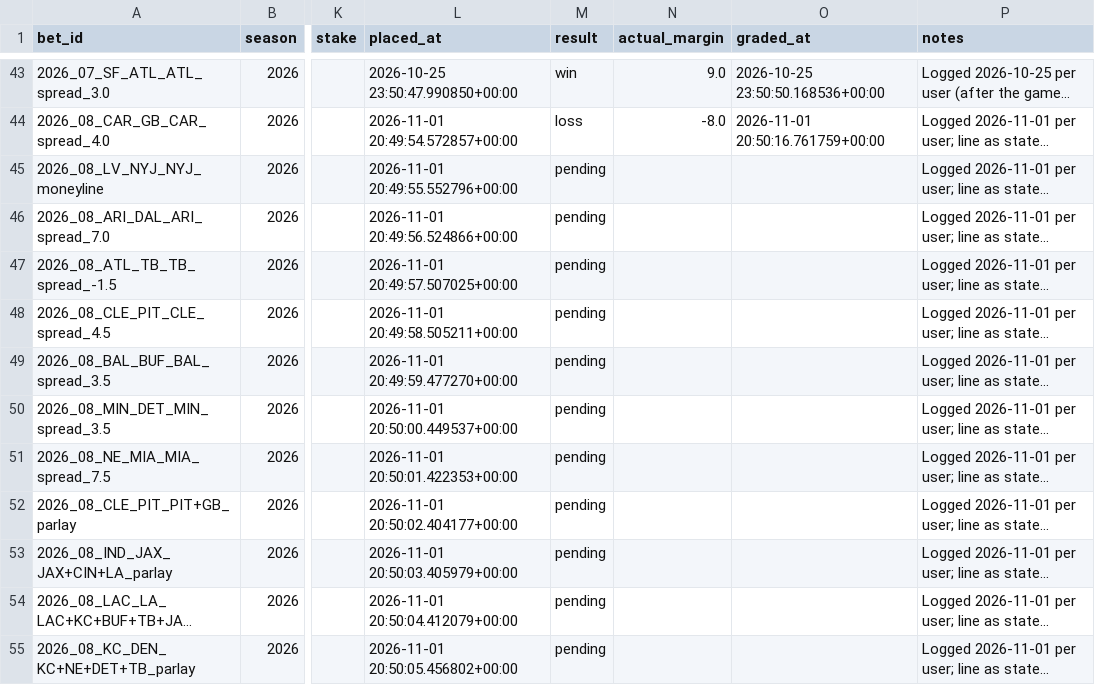
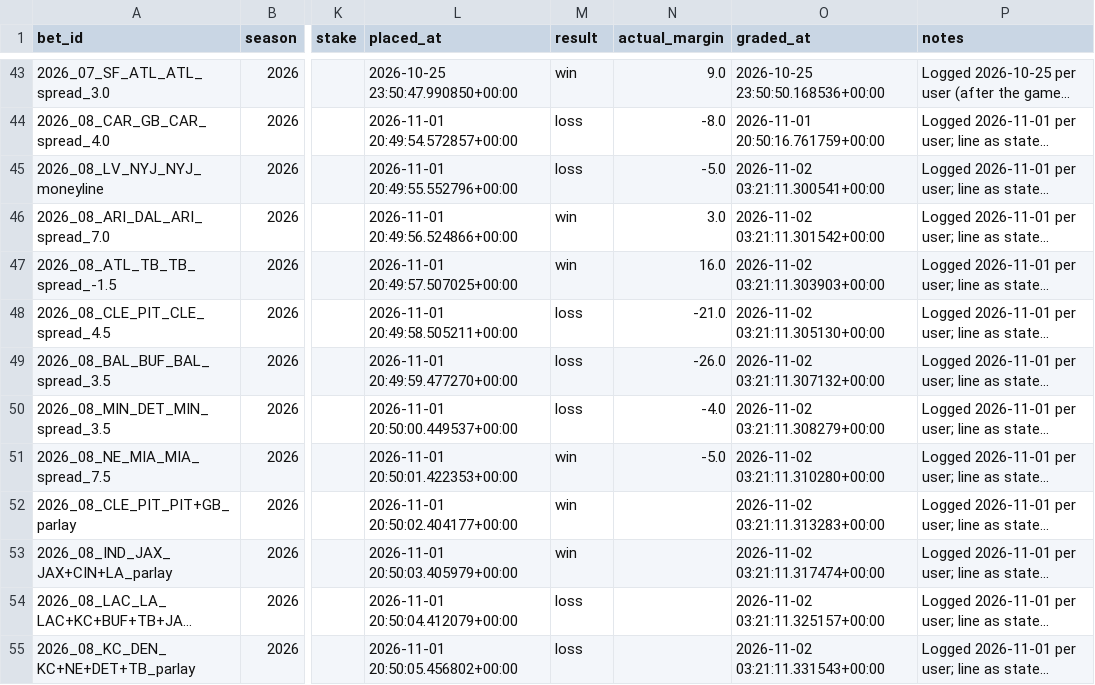
Before and after one commit to yangitangi/nfl-model, a CSV file: outputs/bets.csv, drawn as a sheet; only a part is shown, gaps mark what is left out; long unchanged cells end in …; the diff names each change by its address in the sheet, - before the commit and + after, or states it on an @@ line.

```diff
--- a/outputs/bets.csv
+++ b/outputs/bets.csv
-M45 (result): pending
+M45 (result): loss
-N45 (actual_margin): (empty)
+N45 (actual_margin): -5.0
-O45 (graded_at): (empty)
+O45 (graded_at): 2026-11-02 03:21:11.300541+00:00
-M46:M47 (result): pending
+M46:M47 (result): win
-N46 (actual_margin): (empty)
+N46 (actual_margin): 3.0
-O46 (graded_at): (empty)
+O46 (graded_at): 2026-11-02 03:21:11.301542+00:00
-N47 (actual_margin): (empty)
+N47 (actual_margin): 16.0
-O47 (graded_at): (empty)
+O47 (graded_at): 2026-11-02 03:21:11.303903+00:00
-M48:M50 (result): pending
+M48:M50 (result): loss
-N48 (actual_margin): (empty)
+N48 (actual_margin): -21.0
-O48 (graded_at): (empty)
+O48 (graded_at): 2026-11-02 03:21:11.305130+00:00
-N49 (actual_margin): (empty)
+N49 (actual_margin): -26.0
-O49 (graded_at): (empty)
+O49 (graded_at): 2026-11-02 03:21:11.307132+00:00
-N50 (actual_margin): (empty)
+N50 (actual_margin): -4.0
-O50 (graded_at): (empty)
+O50 (graded_at): 2026-11-02 03:21:11.308279+00:00
-M51:M53 (result): pending
+M51:M53 (result): win
-N51 (actual_margin): (empty)
+N51 (actual_margin): -5.0
-O51 (graded_at): (empty)
+O51 (graded_at): 2026-11-02 03:21:11.310280+00:00
-O52 (graded_at): (empty)
+O52 (graded_at): 2026-11-02 03:21:11.313283+00:00
-O53 (graded_at): (empty)
+O53 (graded_at): 2026-11-02 03:21:11.317474+00:00
-M54:M55 (result): pending
+M54:M55 (result): loss
-O54 (graded_at): (empty)
+O54 (graded_at): 2026-11-02 03:21:11.325157+00:00
-O55 (graded_at): (empty)
+O55 (graded_at): 2026-11-02 03:21:11.331543+00:00
```
Also changed, not shown: outputs/analyst_notes.csv, outputs/weekly_results.csv, 1 other file.
